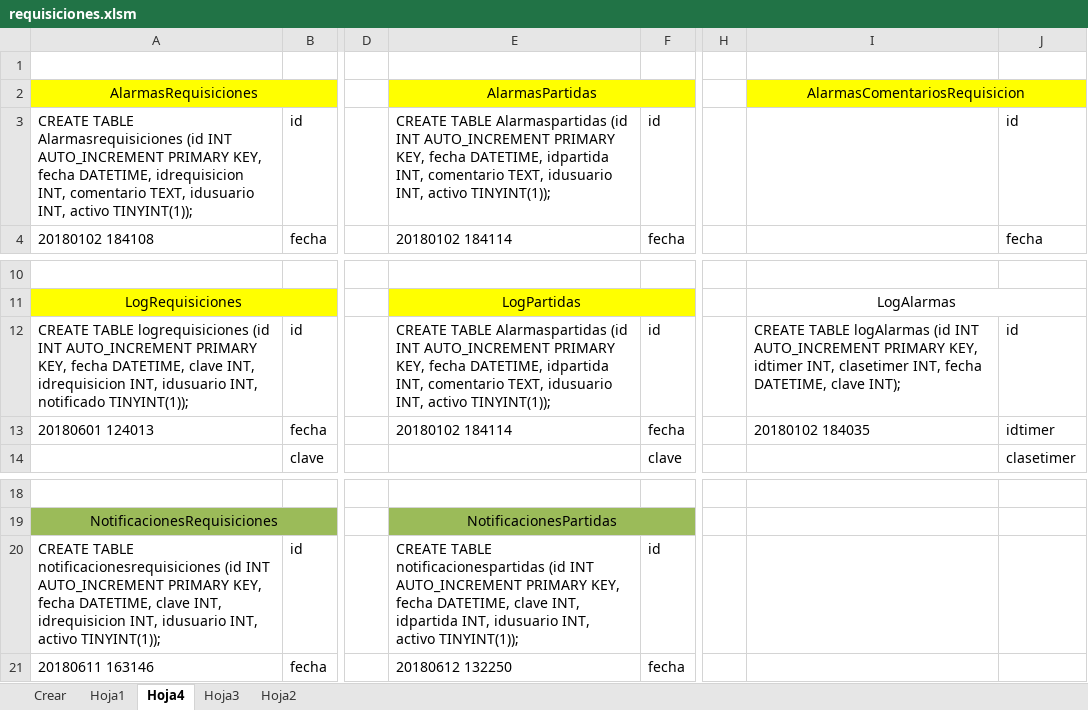
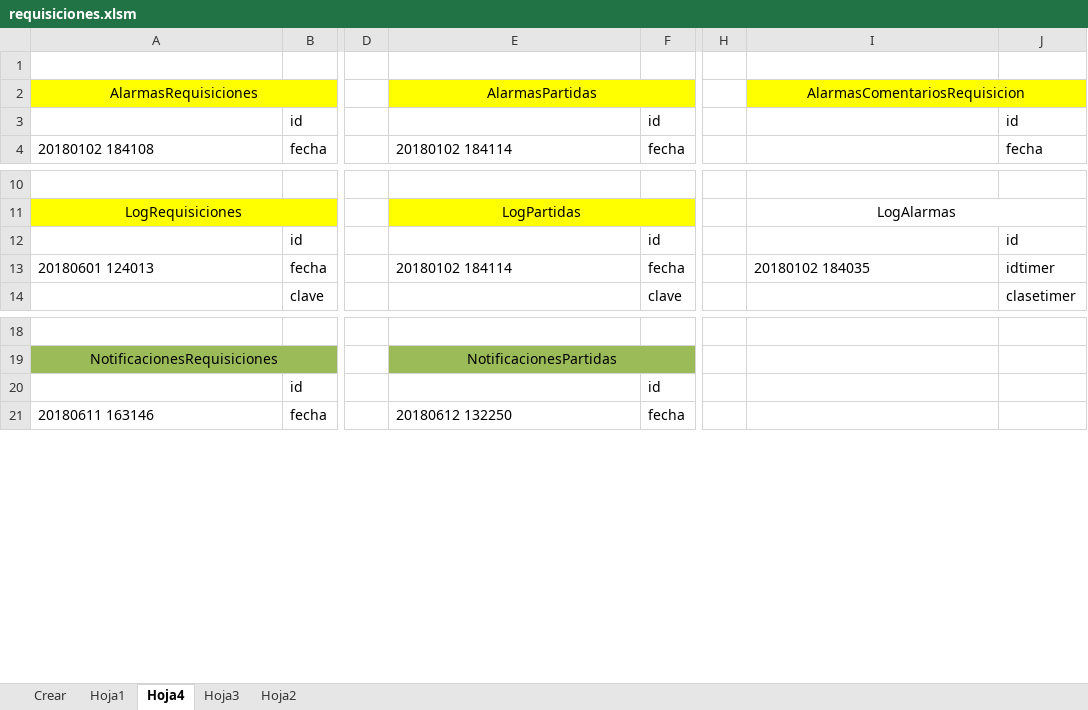
Before and after one commit to hhautomatizacion/requisiciones-web, an Excel workbook: Programas/requisiciones.xlsm, sheet Hoja4, drawn as a sheet; only a part is shown, gaps mark what is left out; values as stored, in another font and other column widths than the file's, no borders; the diff names each change by its address in the sheet, - before the commit and + after, or states it on an @@ line.

```diff
--- a/Programas/requisiciones.xlsm (sheet Hoja4)
+++ b/Programas/requisiciones.xlsm (sheet Hoja4)
-A3 (AlarmasRequisiciones): CREATE TABLE Alarmasrequisiciones (id INT AUTO_INCREMENT PRIMARY KEY, fecha DATETIME, idrequisicion INT, comentario TEXT, idusuario INT, activo TINYINT(1));
+A3 (AlarmasRequisiciones): (empty)
-E3 (AlarmasPartidas): CREATE TABLE Alarmaspartidas (id INT AUTO_INCREMENT PRIMARY KEY, fecha DATETIME, idpartida INT, comentario TEXT, idusuario INT, activo TINYINT(1));
+E3 (AlarmasPartidas): (empty)
-A12 (AlarmasRequisiciones): CREATE TABLE logrequisiciones (id INT AUTO_INCREMENT PRIMARY KEY, fecha DATETIME, clave INT, idrequisicion INT, idusuario INT, notificado TINYINT(1));
+A12 (AlarmasRequisiciones): (empty)
-E12 (AlarmasPartidas): CREATE TABLE Alarmaspartidas (id INT AUTO_INCREMENT PRIMARY KEY, fecha DATETIME, idpartida INT, comentario TEXT, idusuario INT, activo TINYINT(1));
+E12 (AlarmasPartidas): (empty)
-I12 (AlarmasComentariosRequisicion): CREATE TABLE logAlarmas (id INT AUTO_INCREMENT PRIMARY KEY, idtimer INT, clasetimer INT, fecha DATETIME, clave INT);
+I12 (AlarmasComentariosRequisicion): (empty)
-A20 (AlarmasRequisiciones): CREATE TABLE notificacionesrequisiciones (id INT AUTO_INCREMENT PRIMARY KEY, fecha DATETIME, clave INT, idrequisicion INT, idusuario INT, activo TINYINT(1));
+A20 (AlarmasRequisiciones): (empty)
-E20 (AlarmasPartidas): CREATE TABLE notificacionespartidas (id INT AUTO_INCREMENT PRIMARY KEY, fecha DATETIME, clave INT, idpartida INT, idusuario INT, activo TINYINT(1));
+E20 (AlarmasPartidas): (empty)
```
Also changed, not shown: sheet Hoja1, sheet Crear, formulas that keep their value, 4 other files.
